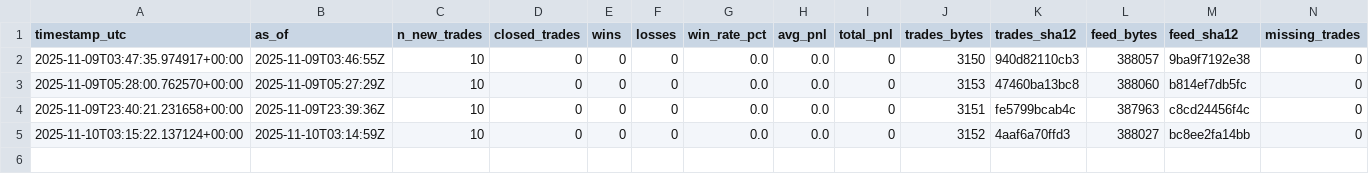
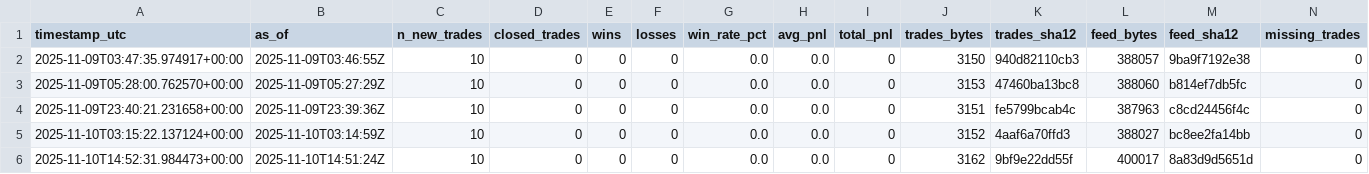
Before and after one commit to sanderh203/tk-daily-feed, a CSV file: kpi/kpi_daily.csv, drawn as a sheet.

```diff
--- a/kpi/kpi_daily.csv
+++ b/kpi/kpi_daily.csv
@@ -5 +5,2 @@ timestamp_utc,as_of,n_new_trades,closed_trades,wins,losses,win_rate_pct,avg_pnl,
 2025-11-10T03:15:22.137124+00:00,2025-11-10T03:14:59Z,10,0,0,0,0.0,0.0,0,3152,4aaf6a70ffd3,388027,bc8ee2fa14bb,0
+2025-11-10T14:52:31.984473+00:00,2025-11-10T14:51:24Z,10,0,0,0,0.0,0.0,0,3162,9bf9e22dd55f,400017,8a83d9d5651d,0
```
Also changed, not shown: 3 other files.
